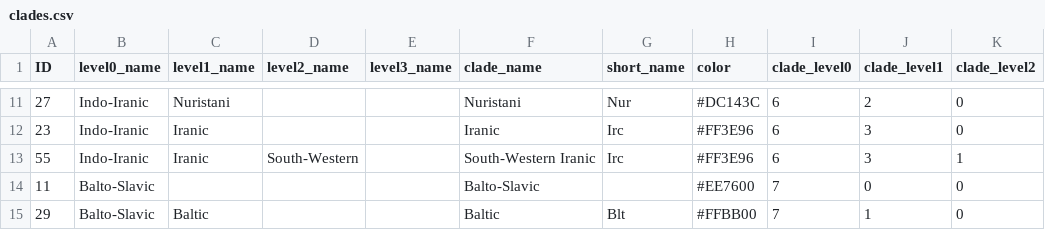
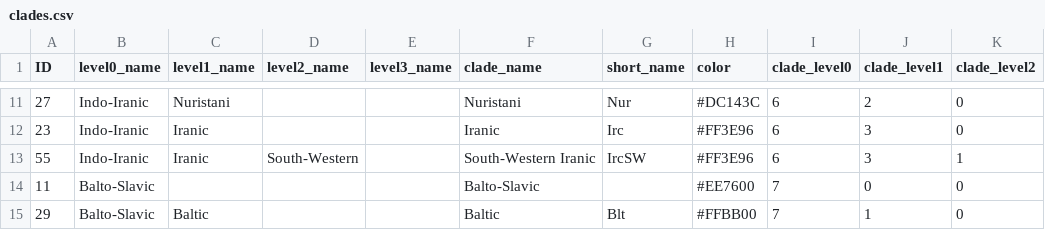
Before and after one commit to lexibank/iecor, a CSV file: cldf/clades.csv, drawn as a sheet; only a part is shown, gaps mark what is left out; the diff names each change by its address in the sheet, - before the commit and + after, or states it on an @@ line.

Commit message:
fixed typo for clade south-western Iranic's short name -> IrcSW

```diff
--- a/cldf/clades.csv
+++ b/cldf/clades.csv
-G13 (short_name): Irc
+G13 (short_name): IrcSW
```
Also changed, not shown: raw/clade.csv, 3 other files.
